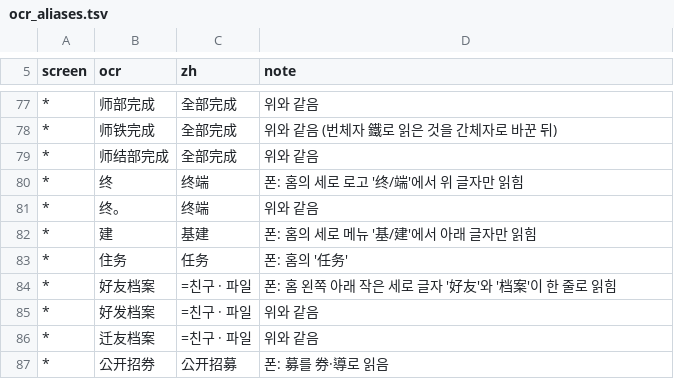
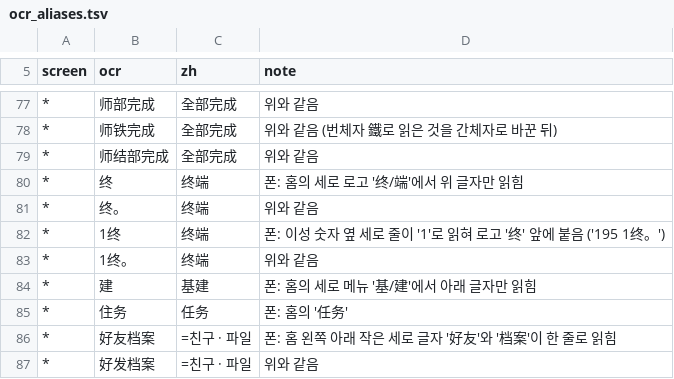
Before and after one commit to SanyangForest/arknights-kr-overlay, a TSV file: overlay/ocr_aliases.tsv, drawn as a sheet; only a part is shown, gaps mark what is left out; the shorter side is filled out with more unchanged rows; the diff names each change by its address in the sheet, - before the commit and + after, or states it on an @@ line.

```diff
--- a/overlay/ocr_aliases.tsv
+++ b/overlay/ocr_aliases.tsv
+row 82: * | 1终 | 终端 | 폰: 이성 숫자 옆 세로 줄이 '1'로 읽혀 로고 '终' 앞에 붙음 ('195 1终。')
+row 83: * | 1终。 | 终端 | 위와 같음
```
Also changed, not shown: extra/claude_screen06.tsv, 10 other files.
